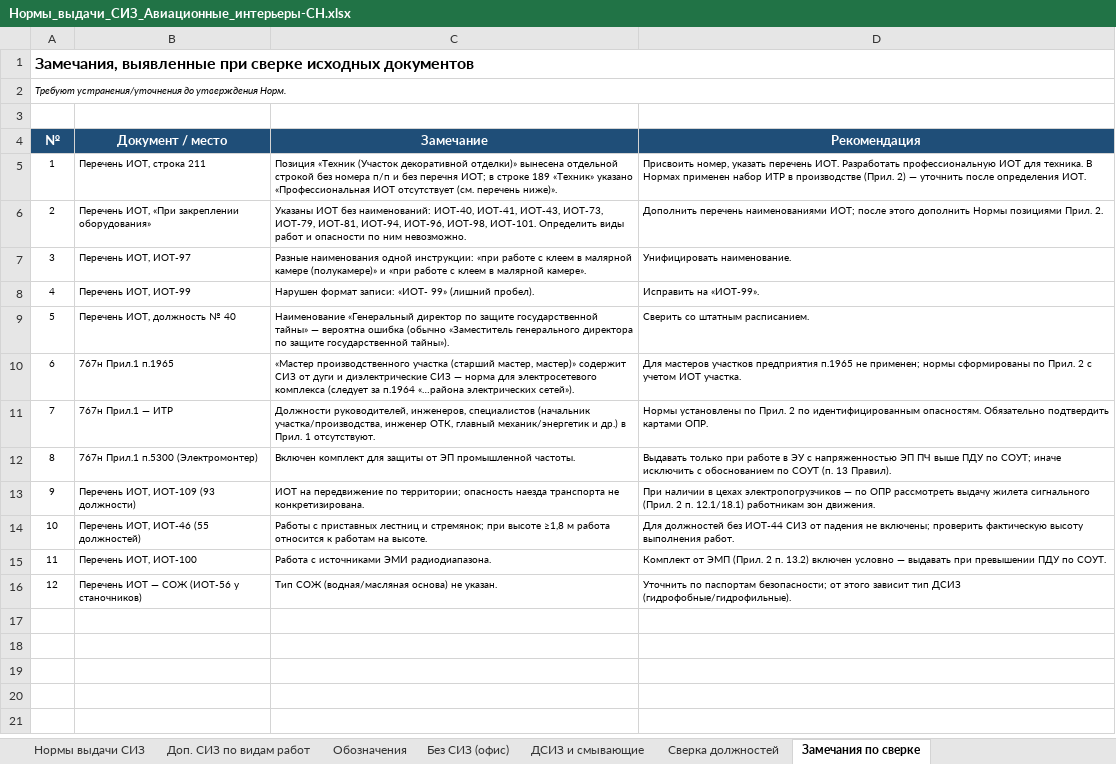
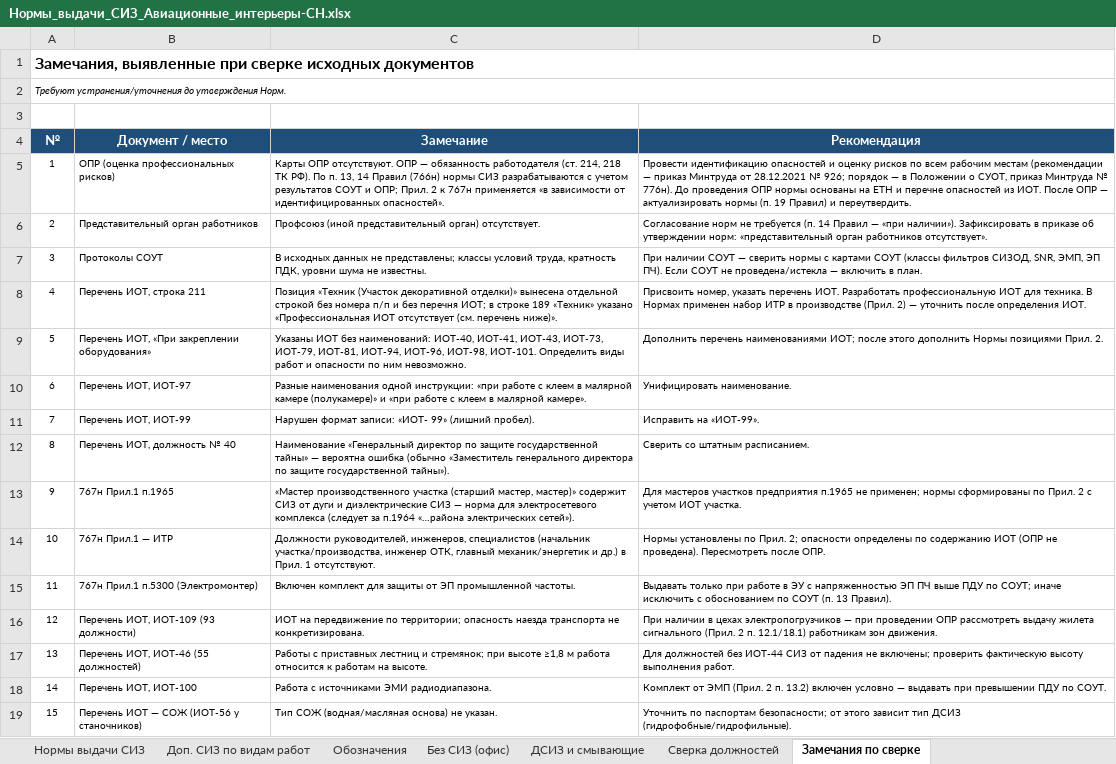
Before and after one commit to aigulaikesheva-eng/-, an Excel workbook: Нормы_выдачи_СИЗ_Авиационные_интерьеры-СН.xlsx, sheet Замечания по сверке, drawn as a sheet; values as stored, in another font and other column widths than the file's, no borders; addresses are those after the commit; the diff names each change by its address in the sheet, - before the commit and + after, or states it on an @@ line.

```diff
--- a/Нормы_выдачи_СИЗ_Авиационные_интерьеры-СН.xlsx (sheet Замечания по сверке)
+++ b/Нормы_выдачи_СИЗ_Авиационные_интерьеры-СН.xlsx (sheet Замечания по сверке)
+row 5: 1 | ОПР (оценка профессиональных рисков) | Карты ОПР отсутствуют. ОПР — обязанность работодателя (ст. 214, 218 ТК РФ). По п. 13, 14 Правил (766н) нормы СИЗ разрабатываются с учетом результатов СОУТ и ОПР; Прил. 2 к 767н применяется «в зависимости от идентифицированных опасностей». | Провести идентификацию опасностей и оценку рисков по всем рабочим местам (рекомендации — приказ Минтруда от 28.12.2021 № 926; порядок — в Положении о СУОТ, приказ Минтруда № 776н). До проведения ОПР нормы основаны на ЕТН и перечне опасностей из ИОТ. После ОПР — актуализировать нормы (п. 19 Правил) и переутвердить.
+row 6: 2 | Представительный орган работников | Профсоюз (иной представительный орган) отсутствует. | Согласование норм не требуется (п. 14 Правил — «при наличии»). Зафиксировать в приказе об утверждении норм: «представительный орган работников отсутствует».
+row 7: 3 | Протоколы СОУТ | В исходных данных не представлены; классы условий труда, кратность ПДК, уровни шума не известны. | При наличии СОУТ — сверить нормы с картами СОУТ (классы фильтров СИЗОД, SNR, ЭМП, ЭП ПЧ). Если СОУТ не проведена/истекла — включить в план.
@@ column A (№) renumbered from row 8 down @@
-D14 (Рекомендация): …по Прил. 2 по идентифицированным опасностям. Обязательно подтвердить картами ОПР.
+D14 (Рекомендация): …по Прил. 2; опасности определены по содержанию ИОТ (ОПР не проведена). Пересмотреть после ОПР.
-D16 (Рекомендация): …электропогрузчиков — по ОПР рассмотреть…
+D16 (Рекомендация): …электропогрузчиков — при проведении ОПР рассмотреть…
```
Also changed, not shown: sheet Нормы выдачи СИЗ, sheet Без СИЗ (офис).
